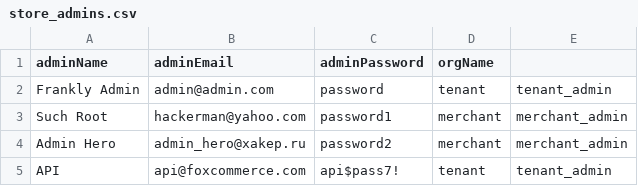
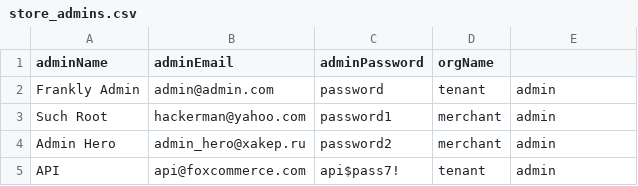
Before and after one commit to FoxComm/highlander, a CSV file: phoenix-scala/gatling/src/main/resources/data/store_admins.csv, drawn as a sheet.

Commit message:
User "admin" as role name across scopes.

```diff
--- a/phoenix-scala/gatling/src/main/resources/data/store_admins.csv
+++ b/phoenix-scala/gatling/src/main/resources/data/store_admins.csv
@@ -1,5 +1,5 @@
 adminName,adminEmail,adminPassword, orgName
-Frankly Admin,admin@admin.com,password,tenant,tenant_admin
-Such Root,hackerman@yahoo.com,password1,merchant,merchant_admin
-Admin Hero,admin_hero@xakep.ru,password2,merchant,merchant_admin
-API,api@foxcommerce.com,api$pass7!,tenant,tenant_admin
+Frankly Admin,admin@admin.com,password,tenant,admin
+Such Root,hackerman@yahoo.com,password1,merchant,admin
+Admin Hero,admin_hero@xakep.ru,password2,merchant,admin
+API,api@foxcommerce.com,api$pass7!,tenant,admin
```
Also changed, not shown: 5 other files.
